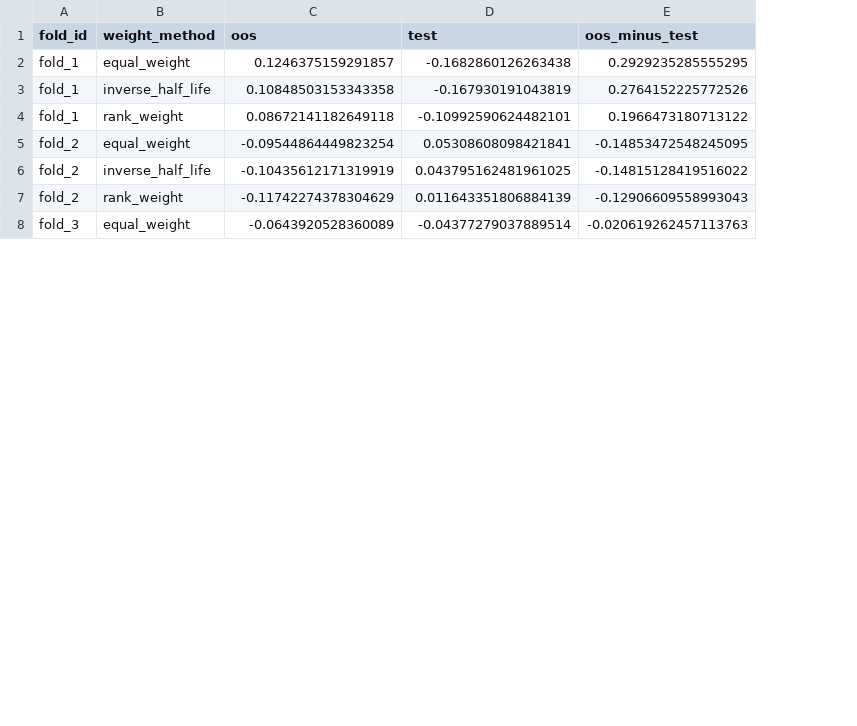
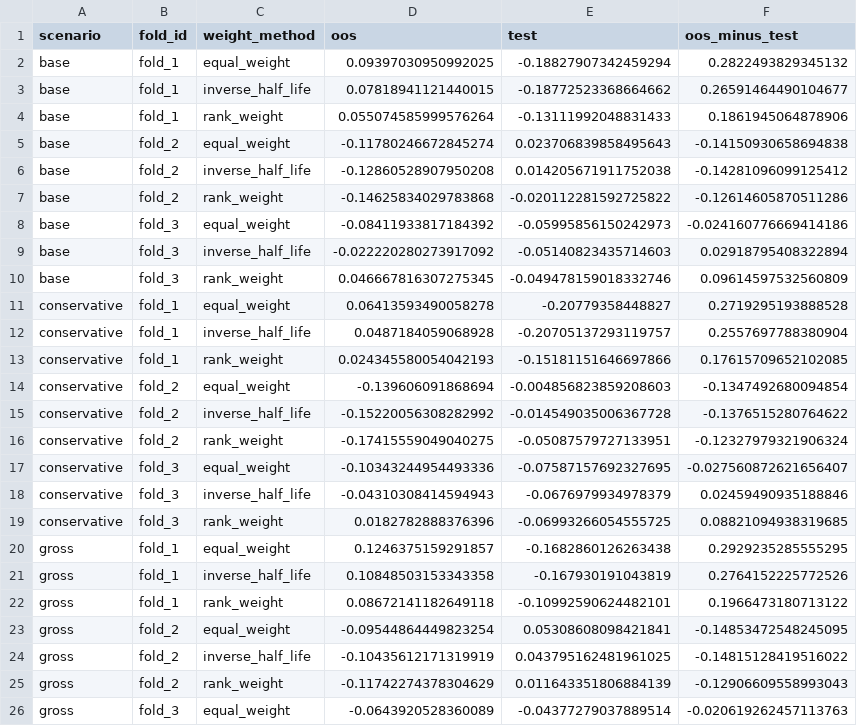
Before and after one commit to aditiseshadricodes/QuantProjects, a CSV file: pairs-trading-ai-tech/outputs/tables/v2_test_oos_return_pivot.csv, drawn as a sheet; only a part is shown; the diff names each change by its address in the sheet, - before the commit and + after, or states it on an @@ line.

```diff
--- a/pairs-trading-ai-tech/outputs/tables/v2_test_oos_return_pivot.csv
+++ b/pairs-trading-ai-tech/outputs/tables/v2_test_oos_return_pivot.csv
+column A (scenario), rows 20-26: all gross
+row 2: base | fold_1 | equal_weight | 0.09397030950992025 | -0.18827907342459294 | 0.2822493829345132
+row 3: base | fold_1 | inverse_half_life | 0.07818941121440015 | -0.18772523368664662 | 0.26591464490104677
+row 4: base | fold_1 | rank_weight | 0.055074585999576264 | -0.13111992048831433 | 0.1861945064878906
+row 5: base | fold_2 | equal_weight | -0.11780246672845274 | 0.023706839858495643 | -0.14150930658694838
+row 6: base | fold_2 | inverse_half_life | -0.12860528907950208 | 0.014205671911752038 | -0.14281096099125412
+row 7: base | fold_2 | rank_weight | -0.14625834029783868 | -0.020112281592725822 | -0.12614605870511286
+row 8: base | fold_3 | equal_weight | -0.08411933817184392 | -0.05995856150242973 | -0.024160776669414186
+row 9: base | fold_3 | inverse_half_life | -0.022220280273917092 | -0.05140823435714603 | 0.02918795408322894
+row 10: base | fold_3 | rank_weight | 0.046667816307275345 | -0.049478159018332746 | 0.09614597532560809
+row 11: conservative | fold_1 | equal_weight | 0.06413593490058278 | -0.20779358448827 | 0.2719295193888528
+row 12: conservative | fold_1 | inverse_half_life | 0.0487184059068928 | -0.20705137293119757 | 0.2557697788380904
+row 13: conservative | fold_1 | rank_weight | 0.024345580054042193 | -0.15181151646697866 | 0.17615709652102085
+row 14: conservative | fold_2 | equal_weight | -0.139606091868694 | -0.004856823859208603 | -0.1347492680094854
+row 15: conservative | fold_2 | inverse_half_life | -0.15220056308282992 | -0.014549035006367728 | -0.1376515280764622
+row 16: conservative | fold_2 | rank_weight | -0.17415559049040275 | -0.05087579727133951 | -0.12327979321906324
+row 17: conservative | fold_3 | equal_weight | -0.10343244954493336 | -0.07587157692327695 | -0.027560872621656407
+row 18: conservative | fold_3 | inverse_half_life | -0.04310308414594943 | -0.0676979934978379 | 0.02459490935188846
+row 19: conservative | fold_3 | rank_weight | 0.0182782888376396 | -0.06993266054555725 | 0.08821094938319685
```
Also changed, not shown: pairs-trading-ai-tech/outputs/tables/v2_oos_pair_backtest_summary.csv, pairs-trading-ai-tech/outputs/tables/v2_test_oos_drawdown_pivot.csv, 16 other files.
